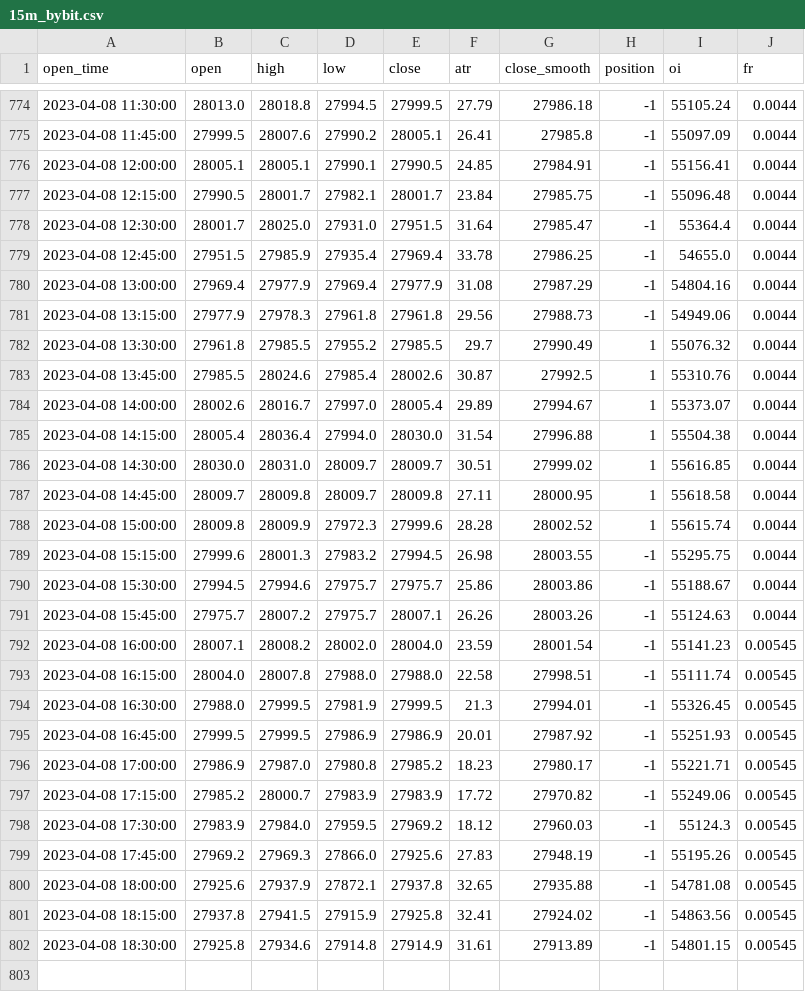
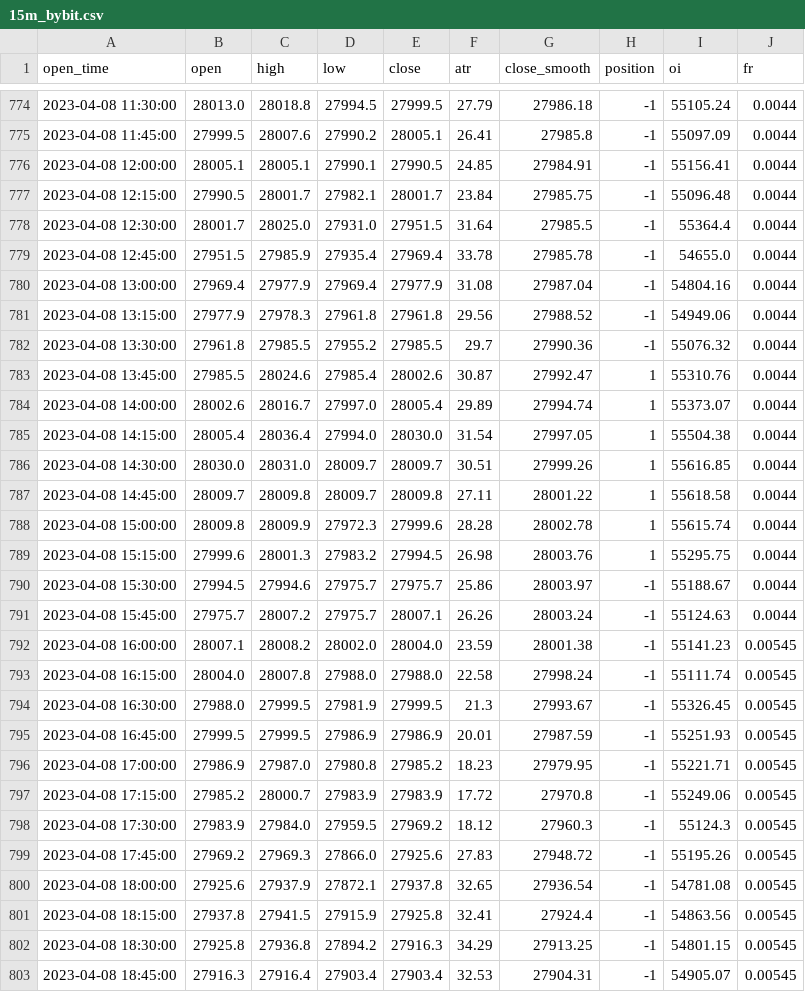
Before and after one commit to jaymgonzalez/btc-csv, a CSV file: 15m_bybit.csv, drawn as a sheet; only a part is shown, gaps mark what is left out; the diff covers the shown part only.

```diff
--- a/15m_bybit.csv
+++ b/15m_bybit.csv
@@ -777,26 +777,27 @@ open_time,open,high,low,close,atr,close_smooth,position,oi,fr
 2023-04-08 12:15:00,27990.5,28001.7,27982.1,28001.7,23.84,27985.75,-1,55096.48,0.0044
-2023-04-08 12:30:00,28001.7,28025.0,27931.0,27951.5,31.64,27985.47,-1,55364.4,0.0044
-2023-04-08 12:45:00,27951.5,27985.9,27935.4,27969.4,33.78,27986.25,-1,54655.0,0.0044
-2023-04-08 13:00:00,27969.4,27977.9,27969.4,27977.9,31.08,27987.29,-1,54804.16,0.0044
-2023-04-08 13:15:00,27977.9,27978.3,27961.8,27961.8,29.56,27988.73,-1,54949.06,0.0044
-2023-04-08 13:30:00,27961.8,27985.5,27955.2,27985.5,29.7,27990.49,1,55076.32,0.0044
-2023-04-08 13:45:00,27985.5,28024.6,27985.4,28002.6,30.87,27992.5,1,55310.76,0.0044
-2023-04-08 14:00:00,28002.6,28016.7,27997.0,28005.4,29.89,27994.67,1,55373.07,0.0044
-2023-04-08 14:15:00,28005.4,28036.4,27994.0,28030.0,31.54,27996.88,1,55504.38,0.0044
-2023-04-08 14:30:00,28030.0,28031.0,28009.7,28009.7,30.51,27999.02,1,55616.85,0.0044
-2023-04-08 14:45:00,28009.7,28009.8,28009.7,28009.8,27.11,28000.95,1,55618.58,0.0044
-2023-04-08 15:00:00,28009.8,28009.9,27972.3,27999.6,28.28,28002.52,1,55615.74,0.0044
-2023-04-08 15:15:00,27999.6,28001.3,27983.2,27994.5,26.98,28003.55,-1,55295.75,0.0044
-2023-04-08 15:30:00,27994.5,27994.6,27975.7,27975.7,25.86,28003.86,-1,55188.67,0.0044
-2023-04-08 15:45:00,27975.7,28007.2,27975.7,28007.1,26.26,28003.26,-1,55124.63,0.0044
-2023-04-08 16:00:00,28007.1,28008.2,28002.0,28004.0,23.59,28001.54,-1,55141.23,0.00545
-2023-04-08 16:15:00,28004.0,28007.8,27988.0,27988.0,22.58,27998.51,-1,55111.74,0.00545
-2023-04-08 16:30:00,27988.0,27999.5,27981.9,27999.5,21.3,27994.01,-1,55326.45,0.00545
-2023-04-08 16:45:00,27999.5,27999.5,27986.9,27986.9,20.01,27987.92,-1,55251.93,0.00545
-2023-04-08 17:00:00,27986.9,27987.0,27980.8,27985.2,18.23,27980.17,-1,55221.71,0.00545
-2023-04-08 17:15:00,27985.2,28000.7,27983.9,27983.9,17.72,27970.82,-1,55249.06,0.00545
-2023-04-08 17:30:00,27983.9,27984.0,27959.5,27969.2,18.12,27960.03,-1,55124.3,0.00545
-2023-04-08 17:45:00,27969.2,27969.3,27866.0,27925.6,27.83,27948.19,-1,55195.26,0.00545
-2023-04-08 18:00:00,27925.6,27937.9,27872.1,27937.8,32.65,27935.88,-1,54781.08,0.00545
-2023-04-08 18:15:00,27937.8,27941.5,27915.9,27925.8,32.41,27924.02,-1,54863.56,0.00545
-2023-04-08 18:30:00,27925.8,27934.6,27914.8,27914.9,31.61,27913.89,-1,54801.15,0.00545
+2023-04-08 12:30:00,28001.7,28025.0,27931.0,27951.5,31.64,27985.5,-1,55364.4,0.0044
+2023-04-08 12:45:00,27951.5,27985.9,27935.4,27969.4,33.78,27985.78,-1,54655.0,0.0044
+2023-04-08 13:00:00,27969.4,27977.9,27969.4,27977.9,31.08,27987.04,-1,54804.16,0.0044
+2023-04-08 13:15:00,27977.9,27978.3,27961.8,27961.8,29.56,27988.52,-1,54949.06,0.0044
+2023-04-08 13:30:00,27961.8,27985.5,27955.2,27985.5,29.7,27990.36,-1,55076.32,0.0044
+2023-04-08 13:45:00,27985.5,28024.6,27985.4,28002.6,30.87,27992.47,1,55310.76,0.0044
+2023-04-08 14:00:00,28002.6,28016.7,27997.0,28005.4,29.89,27994.74,1,55373.07,0.0044
+2023-04-08 14:15:00,28005.4,28036.4,27994.0,28030.0,31.54,27997.05,1,55504.38,0.0044
+2023-04-08 14:30:00,28030.0,28031.0,28009.7,28009.7,30.51,27999.26,1,55616.85,0.0044
+2023-04-08 14:45:00,28009.7,28009.8,28009.7,28009.8,27.11,28001.22,1,55618.58,0.0044
+2023-04-08 15:00:00,28009.8,28009.9,27972.3,27999.6,28.28,28002.78,1,55615.74,0.0044
+2023-04-08 15:15:00,27999.6,28001.3,27983.2,27994.5,26.98,28003.76,1,55295.75,0.0044
+2023-04-08 15:30:00,27994.5,27994.6,27975.7,27975.7,25.86,28003.97,-1,55188.67,0.0044
+2023-04-08 15:45:00,27975.7,28007.2,27975.7,28007.1,26.26,28003.24,-1,55124.63,0.0044
+2023-04-08 16:00:00,28007.1,28008.2,28002.0,28004.0,23.59,28001.38,-1,55141.23,0.00545
+2023-04-08 16:15:00,28004.0,28007.8,27988.0,27988.0,22.58,27998.24,-1,55111.74,0.00545
+2023-04-08 16:30:00,27988.0,27999.5,27981.9,27999.5,21.3,27993.67,-1,55326.45,0.00545
+2023-04-08 16:45:00,27999.5,27999.5,27986.9,27986.9,20.01,27987.59,-1,55251.93,0.00545
+2023-04-08 17:00:00,27986.9,27987.0,27980.8,27985.2,18.23,27979.95,-1,55221.71,0.00545
+2023-04-08 17:15:00,27985.2,28000.7,27983.9,27983.9,17.72,27970.8,-1,55249.06,0.00545
+2023-04-08 17:30:00,27983.9,27984.0,27959.5,27969.2,18.12,27960.3,-1,55124.3,0.00545
+2023-04-08 17:45:00,27969.2,27969.3,27866.0,27925.6,27.83,27948.72,-1,55195.26,0.00545
+2023-04-08 18:00:00,27925.6,27937.9,27872.1,27937.8,32.65,27936.54,-1,54781.08,0.00545
+2023-04-08 18:15:00,27937.8,27941.5,27915.9,27925.8,32.41,27924.4,-1,54863.56,0.00545
+2023-04-08 18:30:00,27925.8,27936.8,27894.2,27916.3,34.29,27913.25,-1,54801.15,0.00545
+2023-04-08 18:45:00,27916.3,27916.4,27903.4,27903.4,32.53,27904.31,-1,54905.07,0.00545
```
Also changed, not shown: 2 edited cells elsewhere in this file.
